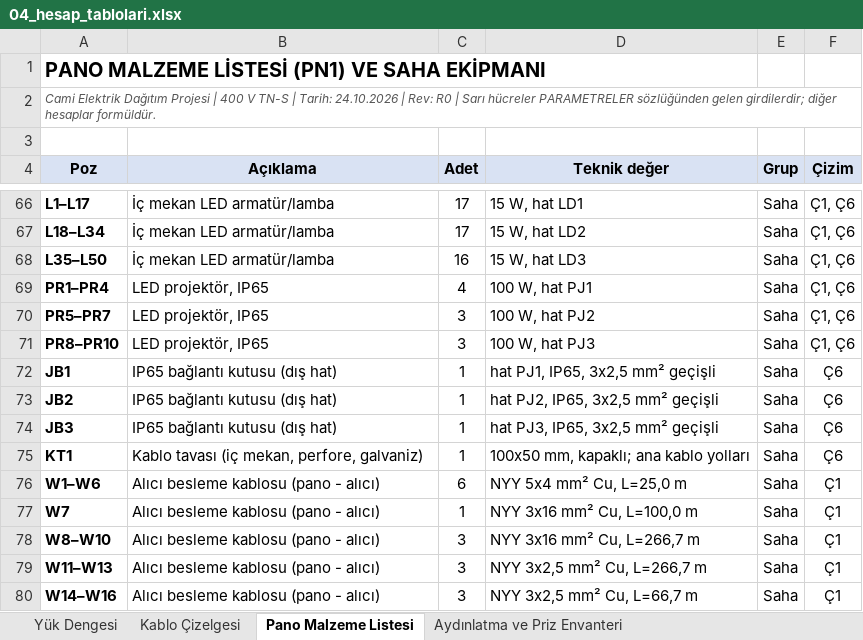
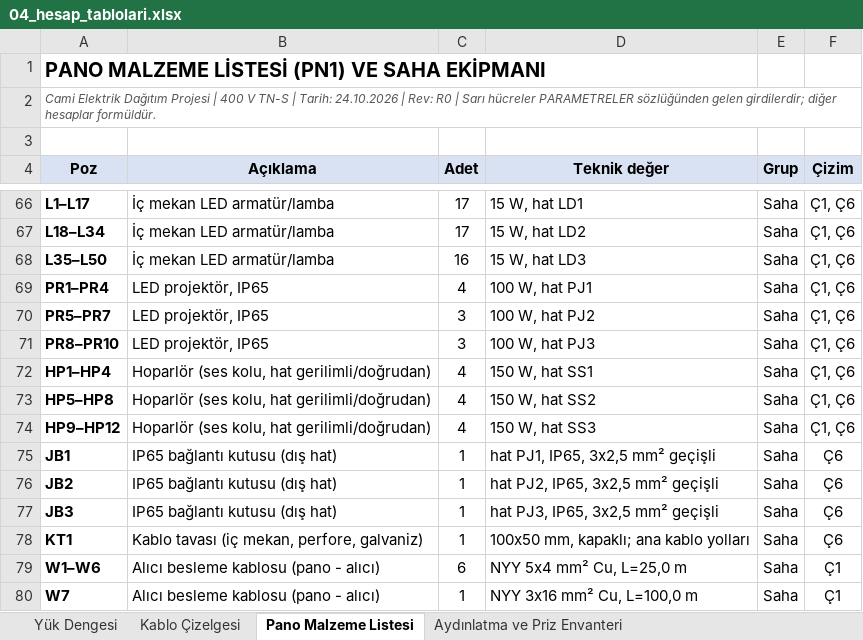
Before and after one commit to Nobatgeldi/MD_ElectricSchema, an Excel workbook: cikti/04_hesap_tablolari.xlsx, sheet Pano Malzeme Listesi, drawn as a sheet; only a part is shown, gaps mark what is left out; the shorter side is filled out with more unchanged rows; values as stored, in another font and other column widths than the file's, no borders; the diff names each change by its address in the sheet, - before the commit and + after, or states it on an @@ line.

```diff
--- a/cikti/04_hesap_tablolari.xlsx (sheet Pano Malzeme Listesi)
+++ b/cikti/04_hesap_tablolari.xlsx (sheet Pano Malzeme Listesi)
+row 72: HP1–HP4 | Hoparlör (ses kolu, hat gerilimli/doğrudan) | 4 | 150 W, hat SS1 | Saha | Ç1, Ç6
+row 73: HP5–HP8 | Hoparlör (ses kolu, hat gerilimli/doğrudan) | 4 | 150 W, hat SS2 | Saha | Ç1, Ç6
+row 74: HP9–HP12 | Hoparlör (ses kolu, hat gerilimli/doğrudan) | 4 | 150 W, hat SS3 | Saha | Ç1, Ç6
```
Also changed, not shown: sheet Aydınlatma ve Priz Envanteri, 8 other files.
